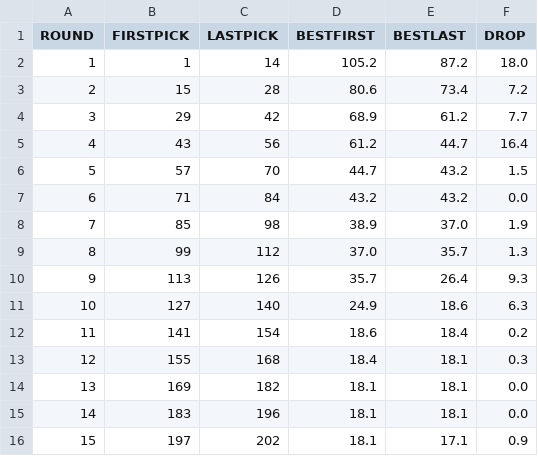
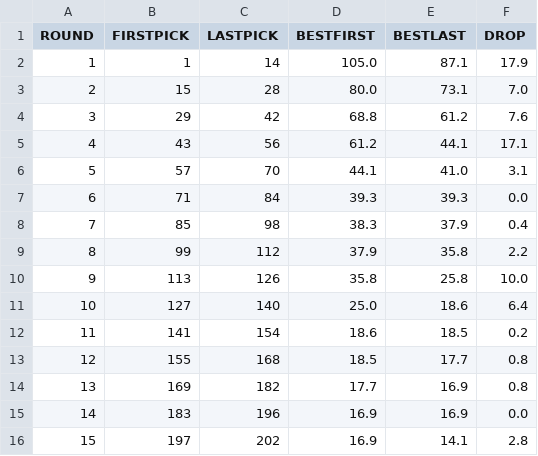
Before and after one commit to bborchardt/fuad, a TSV file: docs/figures/greenfield/2026/picks.tsv, drawn as a sheet.

```diff
--- a/docs/figures/greenfield/2026/picks.tsv
+++ b/docs/figures/greenfield/2026/picks.tsv
@@ -1,16 +1,16 @@
 ROUND	FIRSTPICK	LASTPICK	BESTFIRST	BESTLAST	DROP
-1	1	14	105.2	87.2	18.0
-2	15	28	80.6	73.4	7.2
-3	29	42	68.9	61.2	7.7
-4	43	56	61.2	44.7	16.4
-5	57	70	44.7	43.2	1.5
-6	71	84	43.2	43.2	0.0
-7	85	98	38.9	37.0	1.9
-8	99	112	37.0	35.7	1.3
-9	113	126	35.7	26.4	9.3
-10	127	140	24.9	18.6	6.3
-11	141	154	18.6	18.4	0.2
-12	155	168	18.4	18.1	0.3
-13	169	182	18.1	18.1	0.0
-14	183	196	18.1	18.1	0.0
-15	197	202	18.1	17.1	0.9
+1	1	14	105.0	87.1	17.9
+2	15	28	80.0	73.1	7.0
+3	29	42	68.8	61.2	7.6
+4	43	56	61.2	44.1	17.1
+5	57	70	44.1	41.0	3.1
+6	71	84	39.3	39.3	0.0
+7	85	98	38.3	37.9	0.4
+8	99	112	37.9	35.8	2.2
+9	113	126	35.8	25.8	10.0
+10	127	140	25.0	18.6	6.4
+11	141	154	18.6	18.5	0.2
+12	155	168	18.5	17.7	0.8
+13	169	182	17.7	16.9	0.8
+14	183	196	16.9	16.9	0.0
+15	197	202	16.9	14.1	2.8
```
Also changed, not shown: docs/figures/fuad/2026/curve.tsv, docs/figures/fuad/2026/depth.tsv, 9 other files.
